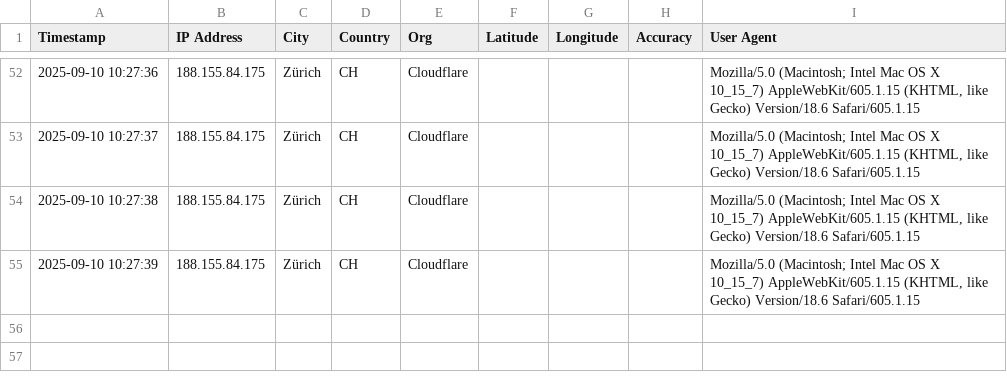
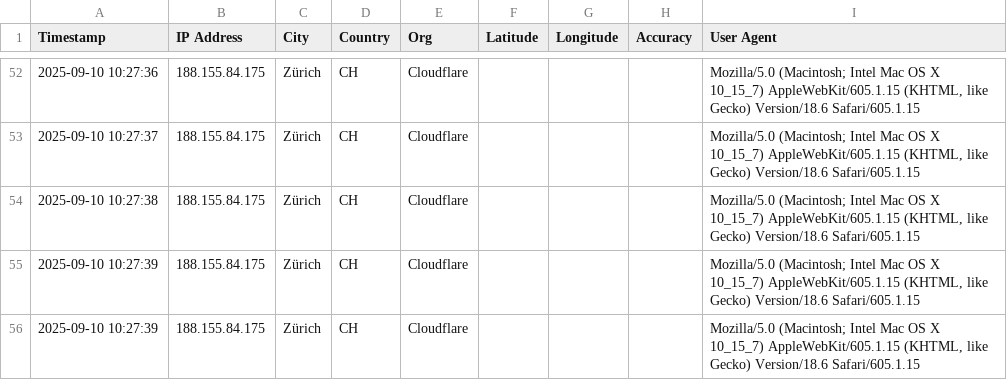
Before and after one commit to abeuchat-ch/contact, a CSV file: logs/visits.csv, drawn as a sheet; only a part is shown, gaps mark what is left out; the diff names each change by its address in the sheet, - before the commit and + after, or states it on an @@ line.

Commit message:
Log visit 2025-09-10 10:27:39

```diff
--- a/logs/visits.csv
+++ b/logs/visits.csv
+row 56: 2025-09-10 10:27:39 | 188.155.84.175 | Zürich | CH | Cloudflare |  |  |  | Mozilla/5.0 (Macintosh; Intel Mac OS X 10_15_7) AppleWebKit/605.1.15 (KHTML, like Gecko) Version/18.6 Safari/605.1.15
```
